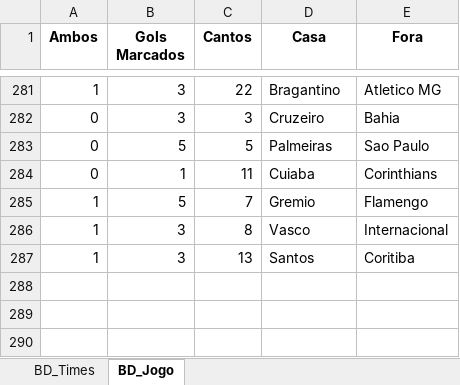
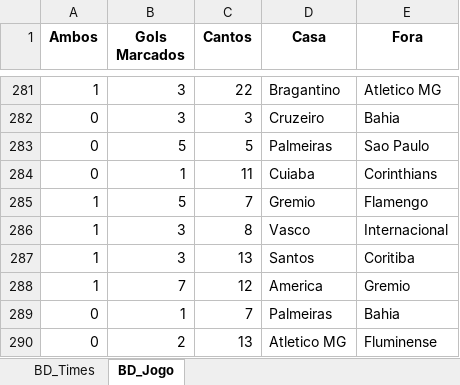
Before and after one commit to marcoscerqueira2603/pagina_apostas, an Excel workbook: serie_a.xlsx, sheet BD_Jogo, drawn as a sheet; only a part is shown, gaps mark what is left out; values as stored, in another font and other column widths than the file's, no borders; the diff names each change by its address in the sheet, - before the commit and + after, or states it on an @@ line.

```diff
--- a/serie_a.xlsx (sheet BD_Jogo)
+++ b/serie_a.xlsx (sheet BD_Jogo)
+row 288: 1 | 7 | 12 | America | Gremio
+row 289: 0 | 1 | 7 | Palmeiras | Bahia
+row 290: 0 | 2 | 13 | Atletico MG | Fluminense
```
Also changed, not shown: sheet BD_Times, Dados_Forms.xlsx, chines.xlsx, 6 other files.
